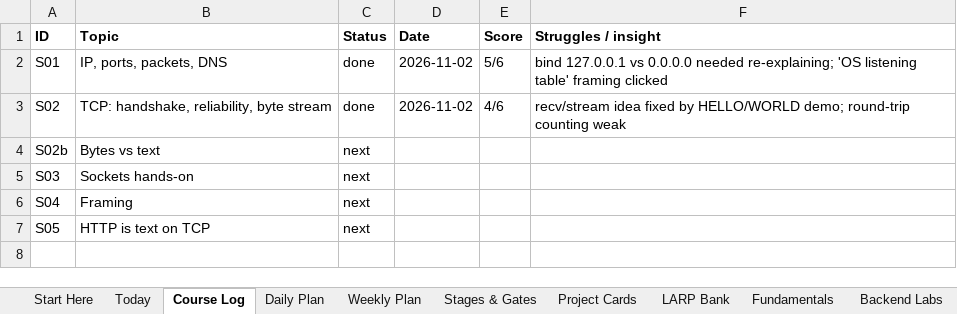
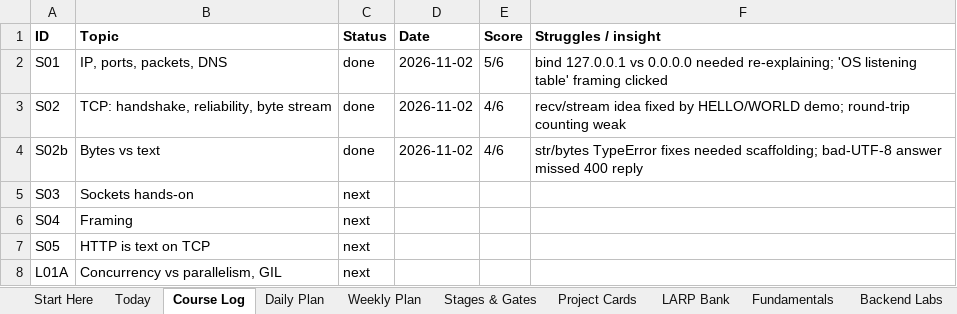
Before and after one commit to fernandesjeevan/larping, an Excel workbook: Marathon_Daily_Planner_v5.xlsx, sheet Course Log, drawn as a sheet; values as stored, in another font and other column widths than the file's, no borders; the diff names each change by its address in the sheet, - before the commit and + after, or states it on an @@ line.

```diff
--- a/Marathon_Daily_Planner_v5.xlsx (sheet Course Log)
+++ b/Marathon_Daily_Planner_v5.xlsx (sheet Course Log)
-C4 (Status): next
+C4 (Status): done
-D4 (Date): (empty)
+D4 (Date): 2026-11-02
-E4 (Score): (empty)
+E4 (Score): 4/6
-F4 (Struggles / insight): (empty)
+F4 (Struggles / insight): str/bytes TypeError fixes needed scaffolding; bad-UTF-8 answer missed 400 reply
+row 8: L01A | Concurrency vs parallelism, GIL | next
```
Also changed, not shown: 6 other files.
